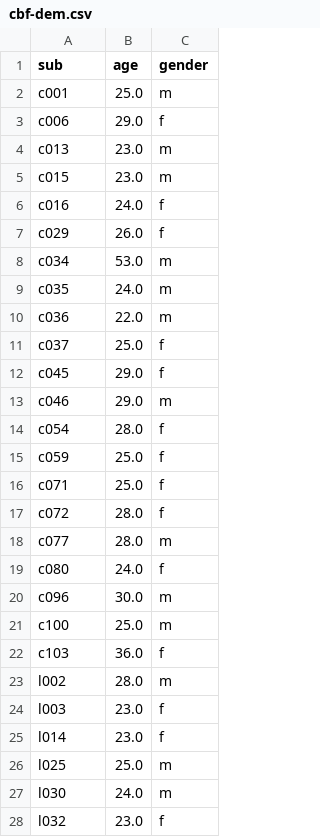
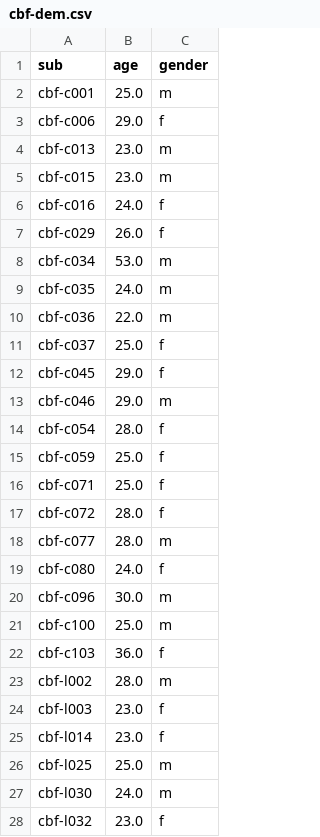
Before and after one commit to griegner/med-pain-sig, a CSV file: config/cbf-dem.csv, drawn as a sheet; only a part is shown; the diff covers the shown part only.

```diff
--- a/config/cbf-dem.csv
+++ b/config/cbf-dem.csv
@@ -1,28 +1,28 @@
 sub,age,gender
-c001,25.0,m
-c006,29.0,f
-c013,23.0,m
-c015,23.0,m
-c016,24.0,f
-c029,26.0,f
-c034,53.0,m
-c035,24.0,m
-c036,22.0,m
-c037,25.0,f
-c045,29.0,f
-c046,29.0,m
-c054,28.0,f
-c059,25.0,f
-c071,25.0,f
-c072,28.0,f
-c077,28.0,m
-c080,24.0,f
-c096,30.0,m
-c100,25.0,m
-c103,36.0,f
-l002,28.0,m
-l003,23.0,f
-l014,23.0,f
-l025,25.0,m
-l030,24.0,m
-l032,23.0,f
+cbf-c001,25.0,m
+cbf-c006,29.0,f
+cbf-c013,23.0,m
+cbf-c015,23.0,m
+cbf-c016,24.0,f
+cbf-c029,26.0,f
+cbf-c034,53.0,m
+cbf-c035,24.0,m
+cbf-c036,22.0,m
+cbf-c037,25.0,f
+cbf-c045,29.0,f
+cbf-c046,29.0,m
+cbf-c054,28.0,f
+cbf-c059,25.0,f
+cbf-c071,25.0,f
+cbf-c072,28.0,f
+cbf-c077,28.0,m
+cbf-c080,24.0,f
+cbf-c096,30.0,m
+cbf-c100,25.0,m
+cbf-c103,36.0,f
+cbf-l002,28.0,m
+cbf-l003,23.0,f
+cbf-l014,23.0,f
+cbf-l025,25.0,m
+cbf-l030,24.0,m
+cbf-l032,23.0,f
```
Also changed, not shown: 61 edited cells elsewhere in this file, config/bold-dem.csv, data/bold-ps-agg.csv, 3 other files.
